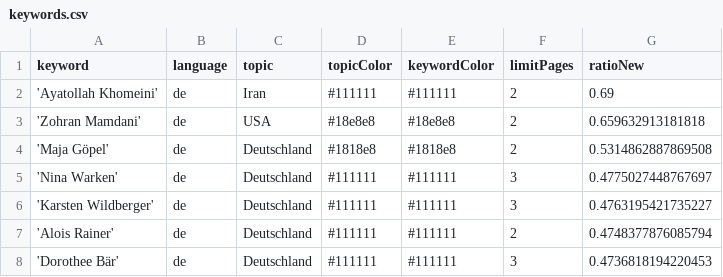
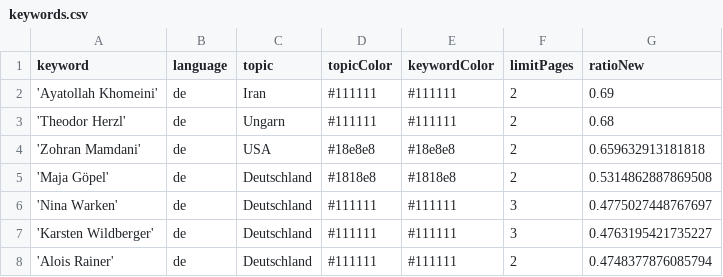
Before and after one commit to pg-ufr-news/winterIsComing, a CSV file: keywords.csv, drawn as a sheet; only a part is shown; the shorter side is filled out with more unchanged rows; the diff names each change by its address in the sheet, - before the commit and + after, or states it on an @@ line.

Commit message:
Update keywords.csv

```diff
--- a/keywords.csv
+++ b/keywords.csv
+row 3: 'Theodor Herzl' | de | Ungarn | #111111 | #111111 | 2 | 0.68
```
